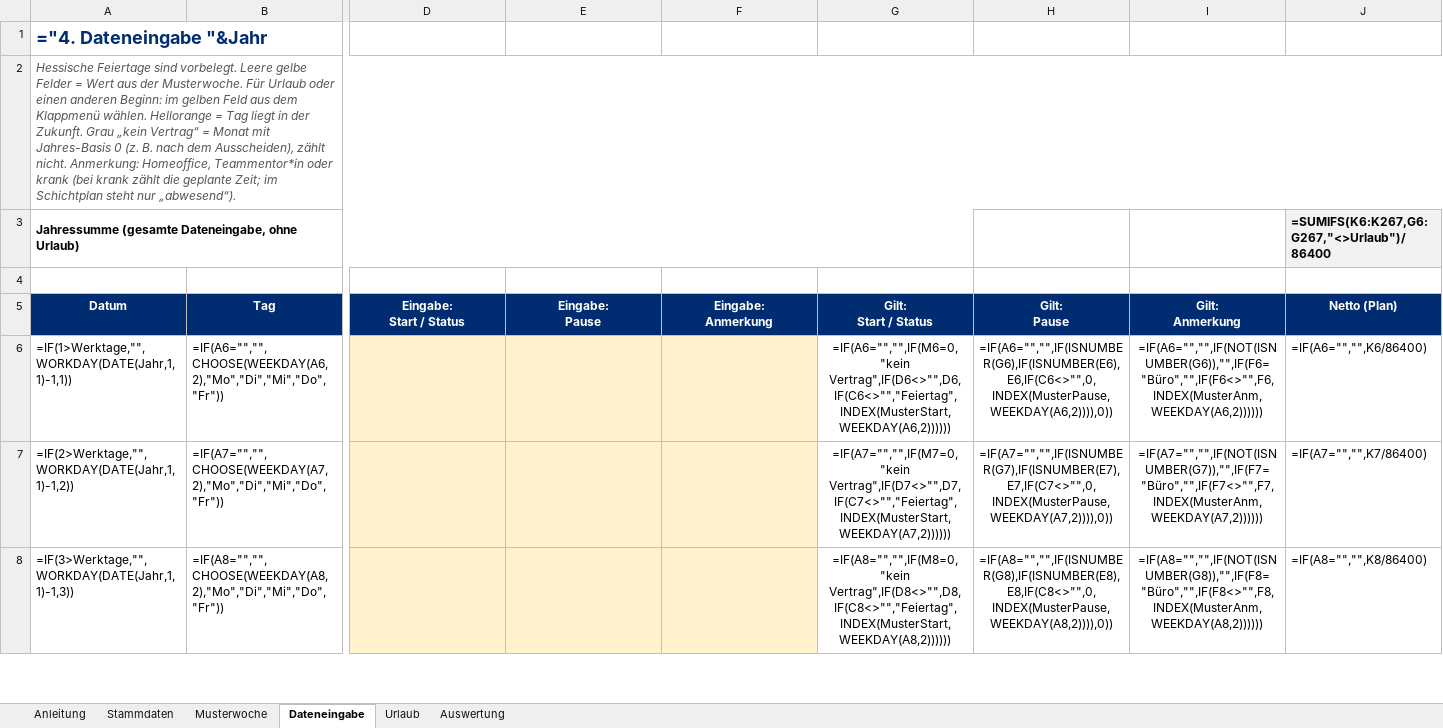
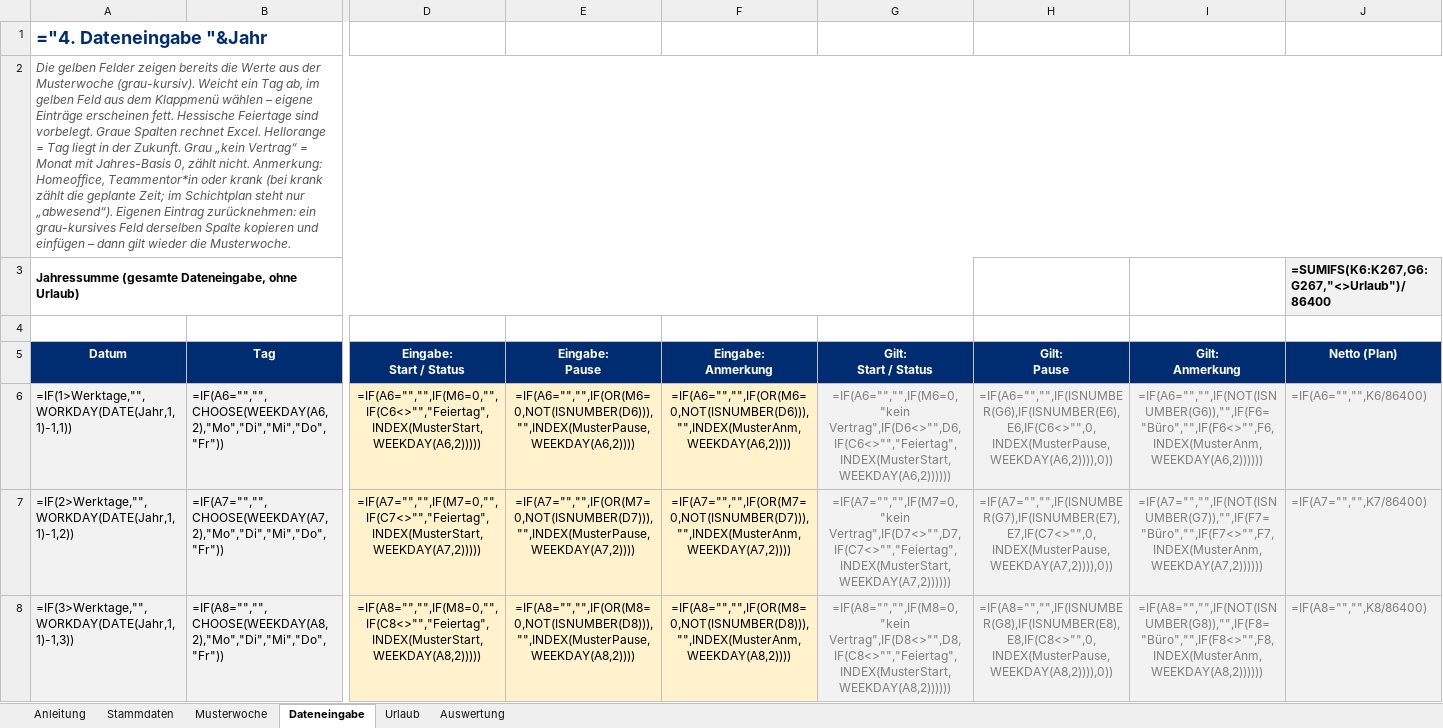
Before and after one commit to marchens1977/Arbeitszeiterfassung, an Excel workbook: excel/Arbeitszeiterfassung.xlsx, sheet Dateneingabe, drawn as a sheet; only a part is shown, gaps mark what is left out; values as stored, in another font and other column widths than the file's, no borders; formulas without a stored value are shown as written; conditional formats not drawn; the diff covers the shown part only; the diff names each change by its address in the sheet, - before the commit and + after, or states it on an @@ line.

```diff
--- a/excel/Arbeitszeiterfassung.xlsx (sheet Dateneingabe)
+++ b/excel/Arbeitszeiterfassung.xlsx (sheet Dateneingabe)
-A2 (Datum): Hessische Feiertage sind vorbelegt. Leere gelbe Felder = Wert aus der Musterwoche. Für Urlaub oder einen anderen Beginn: im gelben Feld aus dem Klappmenü wählen. Hellorange = Tag liegt in der Zukunft. Grau „kein Vertrag“ = Monat mit Jahres-Basis 0 (z. B. nach dem Ausscheiden), zählt nicht. Anmerkung: Homeoffice, Teammentor*in oder krank (bei krank zählt die geplante Zeit; im Schichtplan steht nur „abwesend“).
+A2 (Datum): Die gelben Felder zeigen bereits die Werte aus der Musterwoche (grau-kursiv). Weicht ein Tag ab, im gelben Feld aus dem Klappmenü wählen – eigene Einträge erscheinen fett. Hessische Feiertage sind vorbelegt. Graue Spalten rechnet Excel. Hellorange = Tag liegt in der Zukunft. Grau „kein Vertrag“ = Monat mit Jahres-Basis 0, zählt nicht. Anmerkung: Homeoffice, Teammentor*in oder krank (bei krank zählt die geplante Zeit; im Schichtplan steht nur „abwesend“). Eigenen Eintrag zurücknehmen: ein grau-kursives Feld derselben Spalte kopieren und einfügen – dann gilt wieder die Musterwoche.
-A6:B8 fill: none
+A6:B8 fill: #F2F2F2
-D6 (Eingabe: Start / Status): (empty)
+D6 (Eingabe: Start / Status): =IF(A6="","",IF(M6=0,"",IF(C6<>"","Feiertag",INDEX(MusterStart,WEEKDAY(A6,2)))))
-E6 (Eingabe: Pause): (empty)
+E6 (Eingabe: Pause): =IF(A6="","",IF(OR(M6=0,NOT(ISNUMBER(D6))),"",INDEX(MusterPause,WEEKDAY(A6,2))))
-F6 (Eingabe: Anmerkung): (empty)
+F6 (Eingabe: Anmerkung): =IF(A6="","",IF(OR(M6=0,NOT(ISNUMBER(D6))),"",INDEX(MusterAnm,WEEKDAY(A6,2))))
@@ G6:J8 fill: none → #F2F2F2, text colour: black → #7F7F7F @@
-D7 (Eingabe: Start / Status): (empty)
+D7 (Eingabe: Start / Status): =IF(A7="","",IF(M7=0,"",IF(C7<>"","Feiertag",INDEX(MusterStart,WEEKDAY(A7,2)))))
-E7 (Eingabe: Pause): (empty)
+E7 (Eingabe: Pause): =IF(A7="","",IF(OR(M7=0,NOT(ISNUMBER(D7))),"",INDEX(MusterPause,WEEKDAY(A7,2))))
-F7 (Eingabe: Anmerkung): (empty)
+F7 (Eingabe: Anmerkung): =IF(A7="","",IF(OR(M7=0,NOT(ISNUMBER(D7))),"",INDEX(MusterAnm,WEEKDAY(A7,2))))
-D8 (Eingabe: Start / Status): (empty)
+D8 (Eingabe: Start / Status): =IF(A8="","",IF(M8=0,"",IF(C8<>"","Feiertag",INDEX(MusterStart,WEEKDAY(A8,2)))))
-E8 (Eingabe: Pause): (empty)
+E8 (Eingabe: Pause): =IF(A8="","",IF(OR(M8=0,NOT(ISNUMBER(D8))),"",INDEX(MusterPause,WEEKDAY(A8,2))))
-F8 (Eingabe: Anmerkung): (empty)
+F8 (Eingabe: Anmerkung): =IF(A8="","",IF(OR(M8=0,NOT(ISNUMBER(D8))),"",INDEX(MusterAnm,WEEKDAY(A8,2))))
```
Also changed, not shown: 777 edited cells and cell formats elsewhere in this sheet, sheet Musterwoche, sheet Auswertung, sheet Anleitung, 2 other files.
